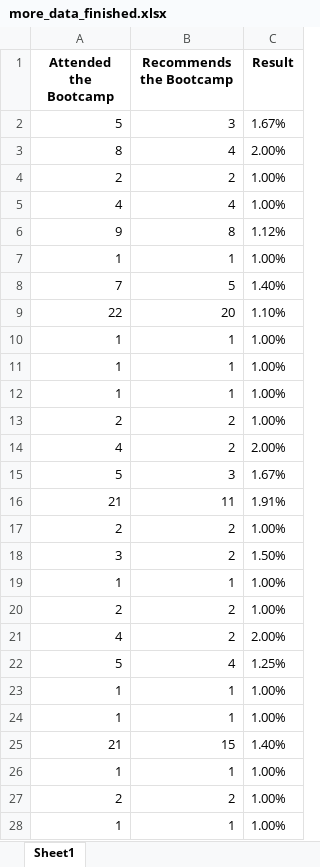
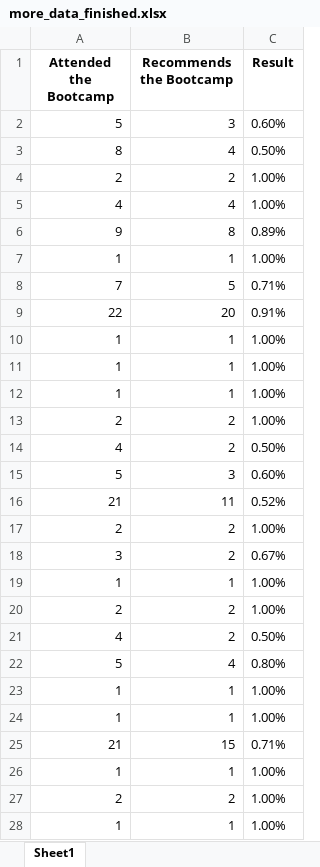
Before and after one commit to taburless/TBurless_GW_HW, an Excel workbook: Pandas HW/Part-1/Pandas_Mini_Project_Task_B/Resources/more_data_finished.xlsx, sheet Sheet1, drawn as a sheet; only a part is shown; values as stored, in another font and other column widths than the file's, no borders; the diff covers the shown part only; the diff names each change by its address in the sheet, - before the commit and + after, or states it on an @@ line.

Commit message:
Final Upload Pandas HW due 10/12/2019

```diff
--- a/Pandas HW/Part-1/Pandas_Mini_Project_Task_B/Resources/more_data_finished.xlsx (sheet Sheet1)
+++ b/Pandas HW/Part-1/Pandas_Mini_Project_Task_B/Resources/more_data_finished.xlsx (sheet Sheet1)
-C2 (Result): 1.67%
+C2 (Result): 0.60%
-C3 (Result): 2.00%
+C3 (Result): 0.50%
-C6 (Result): 1.12%
+C6 (Result): 0.89%
-C8 (Result): 1.40%
+C8 (Result): 0.71%
-C9 (Result): 1.10%
+C9 (Result): 0.91%
-C14 (Result): 2.00%
+C14 (Result): 0.50%
-C15 (Result): 1.67%
+C15 (Result): 0.60%
-C16 (Result): 1.91%
+C16 (Result): 0.52%
-C18 (Result): 1.50%
+C18 (Result): 0.67%
-C21 (Result): 2.00%
+C21 (Result): 0.50%
-C22 (Result): 1.25%
+C22 (Result): 0.80%
-C25 (Result): 1.40%
+C25 (Result): 0.71%
```
Also changed, not shown: 53 edited cells elsewhere in this sheet, 5 other files.
